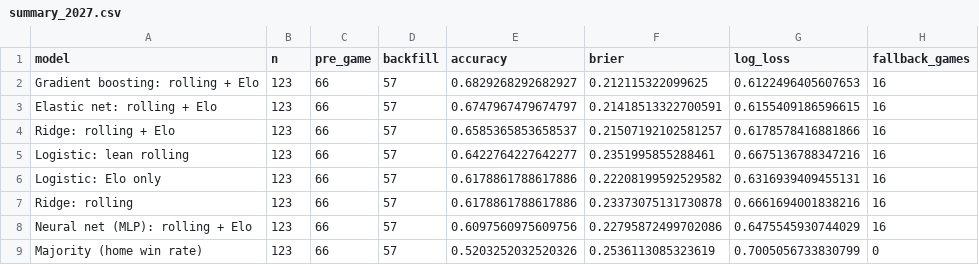
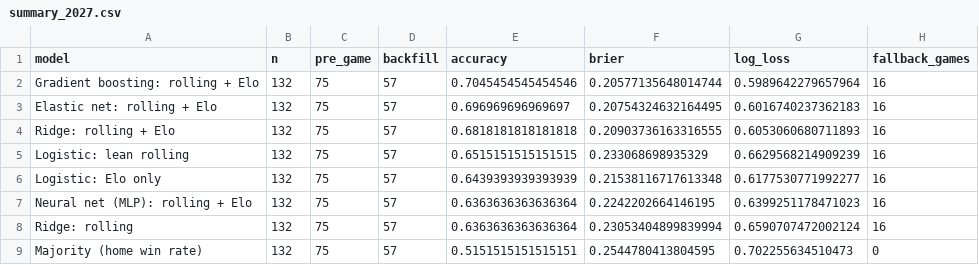
Before and after one commit to kalebcoleman/nba-modeling, a CSV file: live/summary_2027.csv, drawn as a sheet.

```diff
--- a/live/summary_2027.csv
+++ b/live/summary_2027.csv
@@ -1,9 +1,9 @@
 model,n,pre_game,backfill,accuracy,brier,log_loss,fallback_games
-Gradient boosting: rolling + Elo,123,66,57,0.6829268292682927,0.212115322099625,0.6122496405607653,16
-Elastic net: rolling + Elo,123,66,57,0.6747967479674797,0.21418513322700591,0.6155409186596615,16
-Ridge: rolling + Elo,123,66,57,0.6585365853658537,0.21507192102581257,0.6178578416881866,16
-Logistic: lean rolling,123,66,57,0.6422764227642277,0.2351995855288461,0.6675136788347216,16
-Logistic: Elo only,123,66,57,0.6178861788617886,0.22208199592529582,0.6316939409455131,16
-Ridge: rolling,123,66,57,0.6178861788617886,0.23373075131730878,0.6661694001838216,16
-Neural net (MLP): rolling + Elo,123,66,57,0.6097560975609756,0.22795872499702086,0.6475545930744029,16
-Majority (home win rate),123,66,57,0.5203252032520326,0.2536113085323619,0.7005056733830799,0
+Gradient boosting: rolling + Elo,132,75,57,0.7045454545454546,0.20577135648014744,0.5989642279657964,16
+Elastic net: rolling + Elo,132,75,57,0.696969696969697,0.20754324632164495,0.6016740237362183,16
+Ridge: rolling + Elo,132,75,57,0.6818181818181818,0.20903736163316555,0.6053060680711893,16
+Logistic: lean rolling,132,75,57,0.6515151515151515,0.233068698935329,0.6629568214909239,16
+Logistic: Elo only,132,75,57,0.6439393939393939,0.21538116717613348,0.6177530771992277,16
+Neural net (MLP): rolling + Elo,132,75,57,0.6363636363636364,0.2242202664146195,0.6399251178471023,16
+Ridge: rolling,132,75,57,0.6363636363636364,0.23053404899839994,0.6590707472002124,16
+Majority (home win rate),132,75,57,0.5151515151515151,0.2544780413804595,0.702255634510473,0
```
Also changed, not shown: 2 other files.
